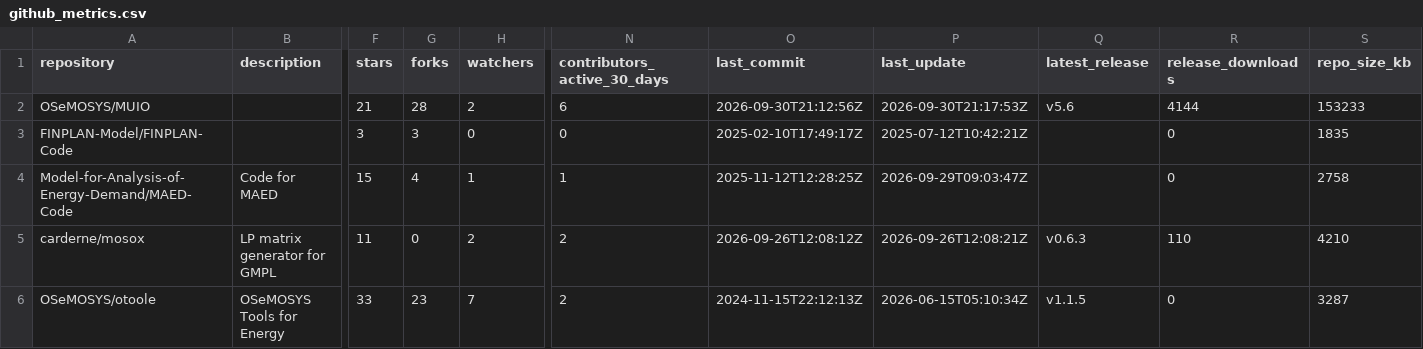
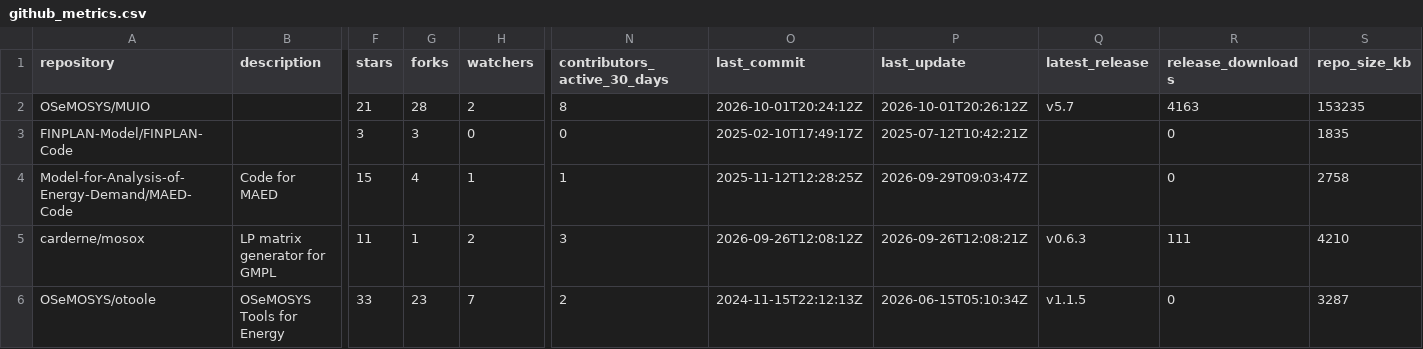
Before and after one commit to VedranKapor/github-metrics-dashboard, a CSV file: github_metrics.csv, drawn as a sheet; only a part is shown, gaps mark what is left out; the diff names each change by its address in the sheet, - before the commit and + after, or states it on an @@ line.

```diff
--- a/github_metrics.csv
+++ b/github_metrics.csv
-N2 (contributors_active_30_days): 6
+N2 (contributors_active_30_days): 8
-O2 (last_commit): 2026-09-30T21:12:56Z
+O2 (last_commit): 2026-10-01T20:24:12Z
-P2 (last_update): 2026-09-30T21:17:53Z
+P2 (last_update): 2026-10-01T20:26:12Z
-Q2 (latest_release): v5.6
+Q2 (latest_release): v5.7
-R2 (release_downloads): 4144
+R2 (release_downloads): 4163
-S2 (repo_size_kb): 153233
+S2 (repo_size_kb): 153235
-G5 (forks): 0
+G5 (forks): 1
-N5 (contributors_active_30_days): 2
+N5 (contributors_active_30_days): 3
-R5 (release_downloads): 110
+R5 (release_downloads): 111
```
